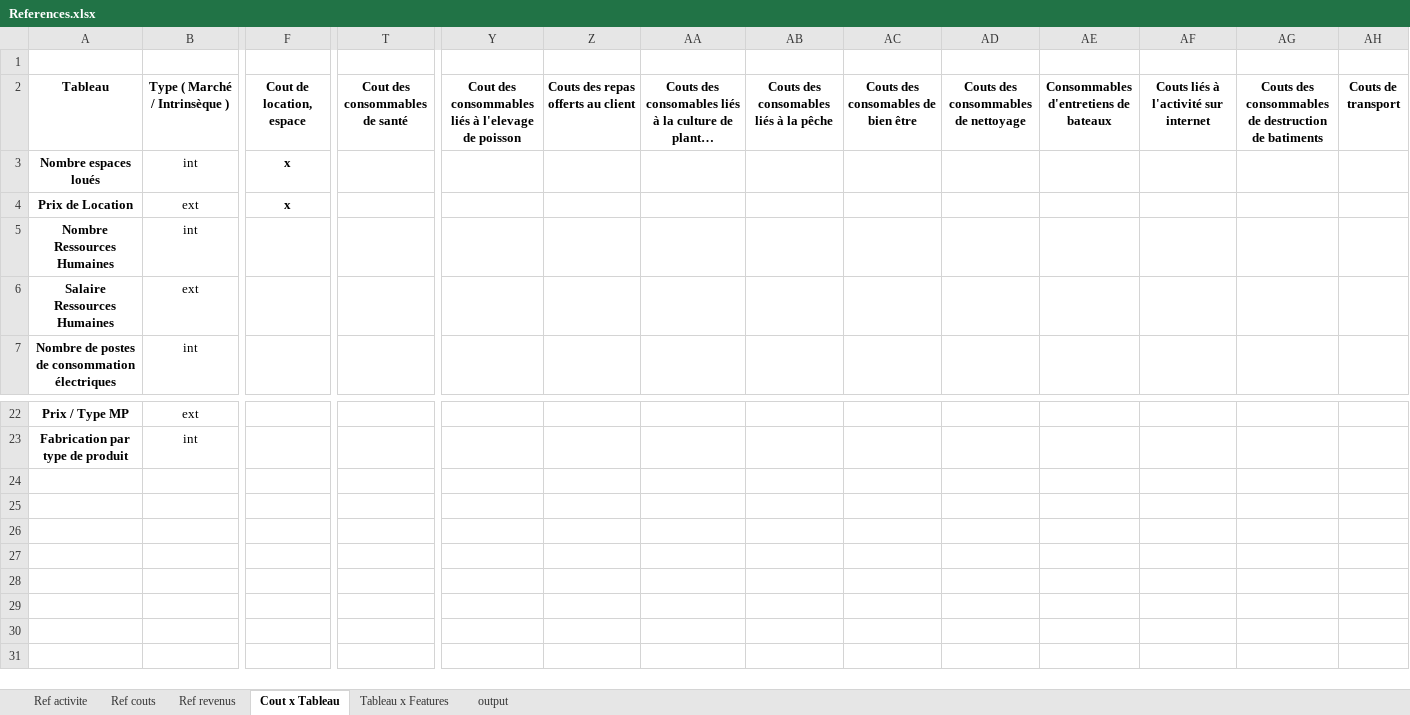
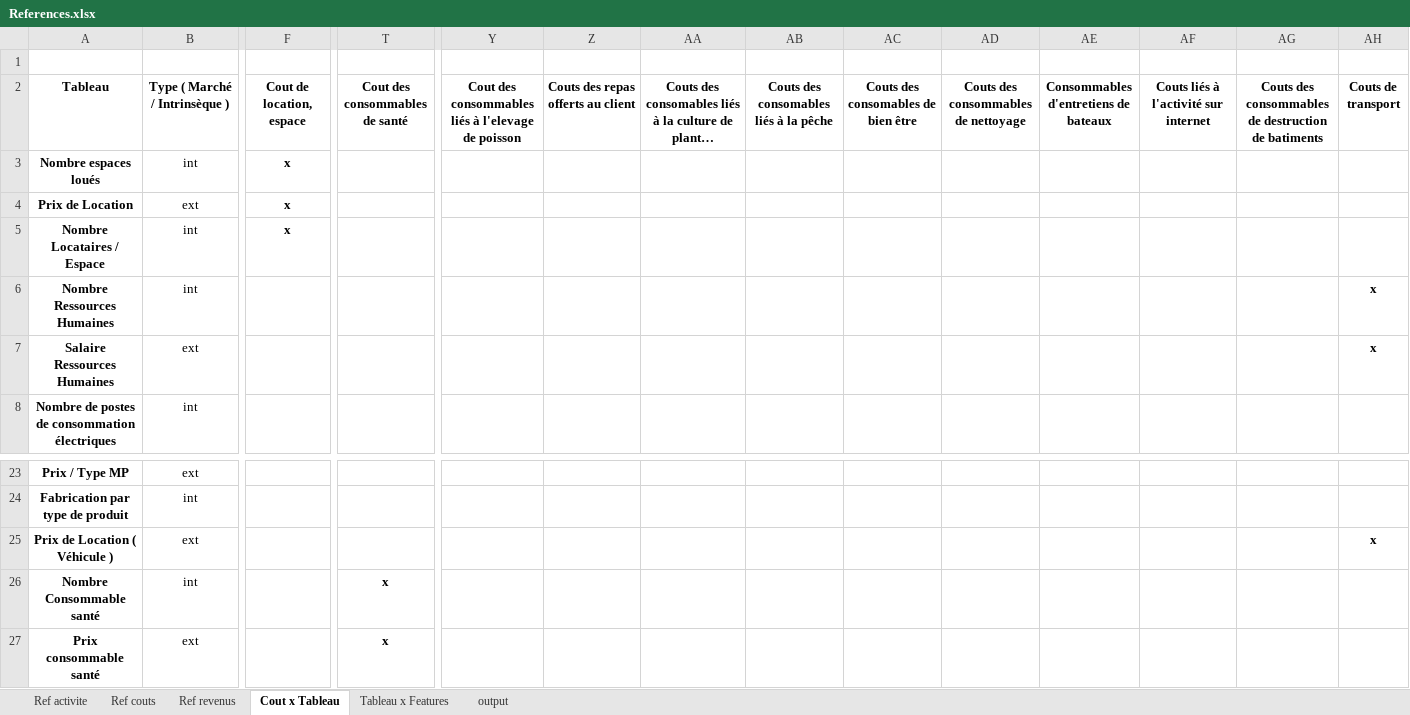
Before and after one commit to theblackhawk3/Antofagasta, an Excel workbook: module classe projet/ModulePrincipal/References.xlsx, sheet Cout x Tableau, drawn as a sheet; only a part is shown, gaps mark what is left out; long unchanged cells end in …; values as stored, in another font and other column widths than the file's, no borders; addresses are those after the commit; rows hold the shown columns only; the diff names each change by its address in the sheet, - before the commit and + after, or states it on an @@ line.

```diff
--- a/module classe projet/ModulePrincipal/References.xlsx (sheet Cout x Tableau)
+++ b/module classe projet/ModulePrincipal/References.xlsx (sheet Cout x Tableau)
+row 5: Nombre Locataires / Espace | int | x
-AH6:AH7 (Couts de transport): (empty)
+AH6:AH7 (Couts de transport): x
+row 25: Prix de Location ( Véhicule ) | ext |  |  |  |  |  |  |  |  |  |  |  | x
+row 26: Nombre Consommable santé | int |  | x
+row 27: Prix consommable santé | ext |  | x
```
Also changed, not shown: sheet Ref couts, sheet Tableau x Features, sheet Ref activite, formulas that keep their value, module classe projet/ModulePrincipal/CPC.xlsx, module classe projet/ModulePrincipal/Parametres.xlsx, 2 other files.
